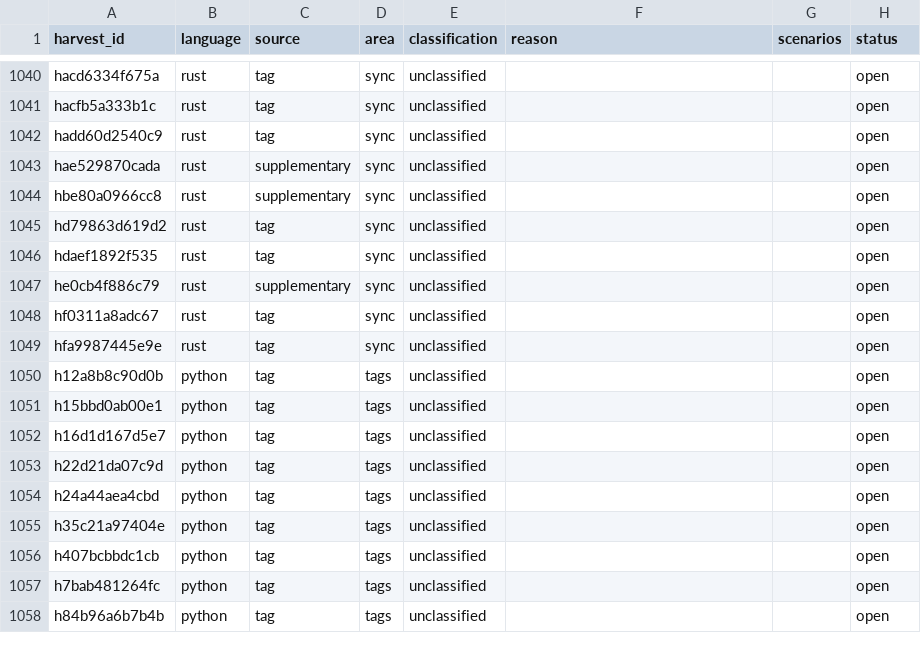
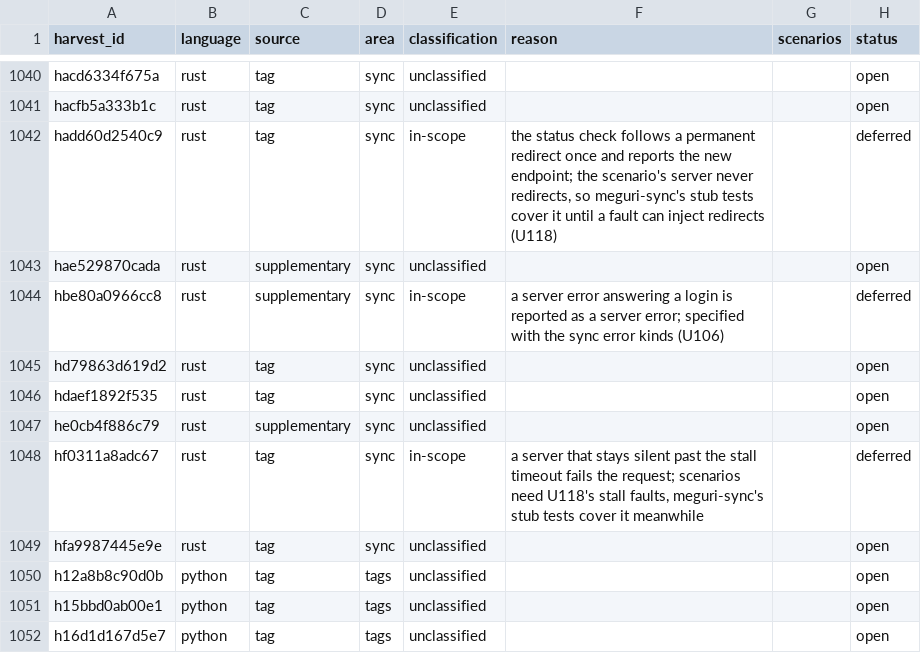
Before and after one commit to antoinefink/meguri, a CSV file: conformance/catalog/harvest.csv, drawn as a sheet; only a part is shown, gaps mark what is left out; the shorter side is filled out with more unchanged rows; the diff covers the shown part only.

```diff
--- a/conformance/catalog/harvest.csv
+++ b/conformance/catalog/harvest.csv
@@ -1041,5 +1041,5 @@ hacd6334f675a,rust,tag,sync,unclassified,,,open
 hacfb5a333b1c,rust,tag,sync,unclassified,,,open
-hadd60d2540c9,rust,tag,sync,unclassified,,,open
+hadd60d2540c9,rust,tag,sync,in-scope,"the status check follows a permanent redirect once and reports the new endpoint; the scenario's server never redirects, so meguri-sync's stub tests cover it until a fault can inject redirects (U118)",,deferred
 hae529870cada,rust,supplementary,sync,unclassified,,,open
-hbe80a0966cc8,rust,supplementary,sync,unclassified,,,open
+hbe80a0966cc8,rust,supplementary,sync,in-scope,a server error answering a login is reported as a server error; specified with the sync error kinds (U106),,deferred
 hd79863d619d2,rust,tag,sync,unclassified,,,open
@@ -1047,3 +1047,3 @@ hdaef1892f535,rust,tag,sync,unclassified,,,open
 he0cb4f886c79,rust,supplementary,sync,unclassified,,,open
-hf0311a8adc67,rust,tag,sync,unclassified,,,open
+hf0311a8adc67,rust,tag,sync,in-scope,"a server that stays silent past the stall timeout fails the request; scenarios need U118's stall faults, meguri-sync's stub tests cover it meanwhile",,deferred
 hfa9987445e9e,rust,tag,sync,unclassified,,,open
```
Also changed, not shown: 33 edited cells elsewhere in this file, 11 other files.
